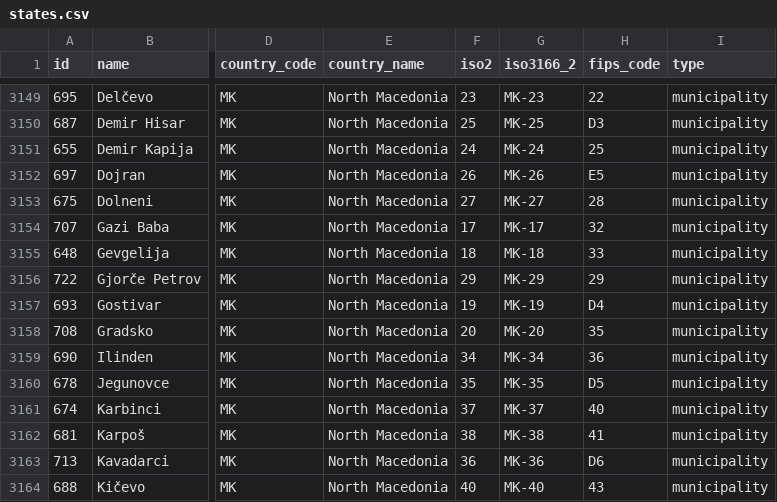
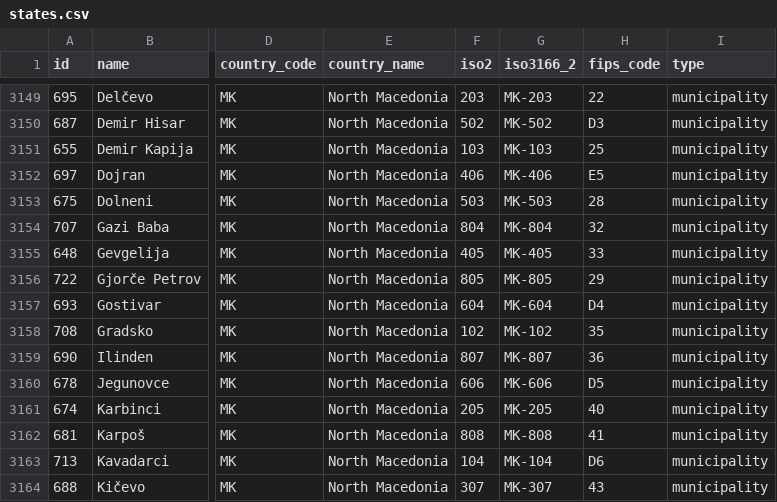
Before and after one commit to dr5hn/countries-states-cities-database, a CSV file: csv/states.csv, drawn as a sheet; only a part is shown, gaps mark what is left out; the diff covers the shown part only; the diff names each change by its address in the sheet, - before the commit and + after, or states it on an @@ line.

```diff
--- a/csv/states.csv
+++ b/csv/states.csv
-F3149 (iso2): 23
+F3149 (iso2): 203
-G3149 (iso3166_2): MK-23
+G3149 (iso3166_2): MK-203
-F3150 (iso2): 25
+F3150 (iso2): 502
-G3150 (iso3166_2): MK-25
+G3150 (iso3166_2): MK-502
-F3151 (iso2): 24
+F3151 (iso2): 103
-G3151 (iso3166_2): MK-24
+G3151 (iso3166_2): MK-103
-F3152 (iso2): 26
+F3152 (iso2): 406
-G3152 (iso3166_2): MK-26
+G3152 (iso3166_2): MK-406
-F3153 (iso2): 27
+F3153 (iso2): 503
-G3153 (iso3166_2): MK-27
+G3153 (iso3166_2): MK-503
-F3154 (iso2): 17
+F3154 (iso2): 804
-G3154 (iso3166_2): MK-17
+G3154 (iso3166_2): MK-804
-F3155 (iso2): 18
+F3155 (iso2): 405
-G3155 (iso3166_2): MK-18
+G3155 (iso3166_2): MK-405
-F3156 (iso2): 29
+F3156 (iso2): 805
-G3156 (iso3166_2): MK-29
+G3156 (iso3166_2): MK-805
-F3157 (iso2): 19
+F3157 (iso2): 604
-G3157 (iso3166_2): MK-19
+G3157 (iso3166_2): MK-604
-F3158 (iso2): 20
+F3158 (iso2): 102
-G3158 (iso3166_2): MK-20
+G3158 (iso3166_2): MK-102
-F3159 (iso2): 34
+F3159 (iso2): 807
-G3159 (iso3166_2): MK-34
+G3159 (iso3166_2): MK-807
-F3160 (iso2): 35
+F3160 (iso2): 606
-G3160 (iso3166_2): MK-35
+G3160 (iso3166_2): MK-606
-F3161 (iso2): 37
+F3161 (iso2): 205
-G3161 (iso3166_2): MK-37
+G3161 (iso3166_2): MK-205
-F3162 (iso2): 38
+F3162 (iso2): 808
-G3162 (iso3166_2): MK-38
+G3162 (iso3166_2): MK-808
-F3163 (iso2): 36
+F3163 (iso2): 104
-G3163 (iso3166_2): MK-36
+G3163 (iso3166_2): MK-104
-F3164 (iso2): 40
+F3164 (iso2): 307
-G3164 (iso3166_2): MK-40
+G3164 (iso3166_2): MK-307
```
Also changed, not shown: 151 edited cells elsewhere in this file, 33 other files.
